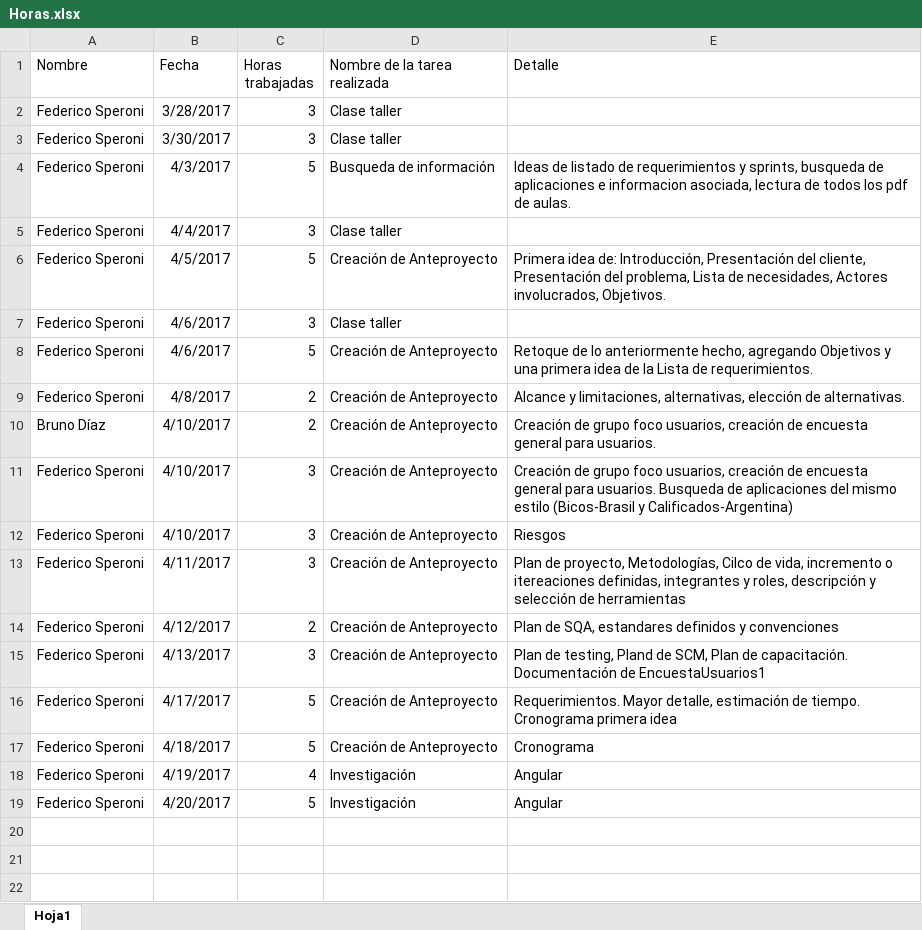
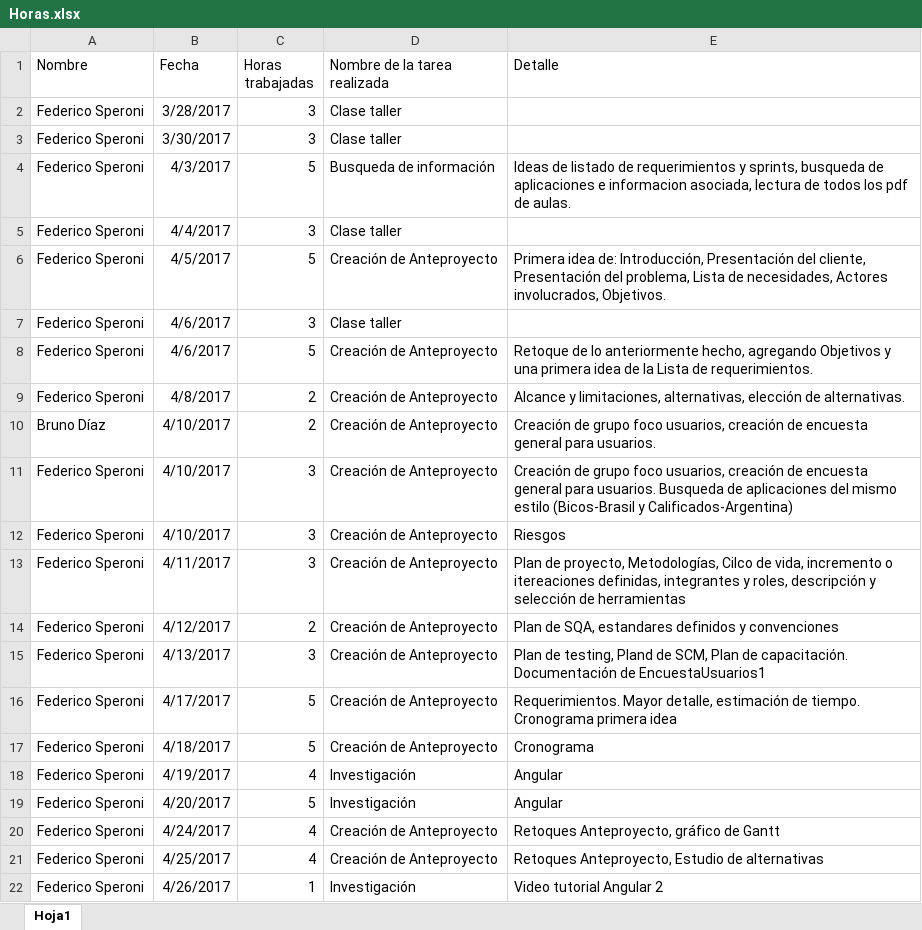
Before and after one commit to fedespe/ProyectoFinal, an Excel workbook: Documentacion/Horas.xlsx, sheet Hoja1, drawn as a sheet; values as stored, in another font and other column widths than the file's, no borders; the diff names each change by its address in the sheet, - before the commit and + after, or states it on an @@ line.

Commit message:
Estudio de alternativas. Anteproyecto

```diff
--- a/Documentacion/Horas.xlsx (sheet Hoja1)
+++ b/Documentacion/Horas.xlsx (sheet Hoja1)
+row 20: Federico Speroni | 4/24/2017 | 4 | Creación de Anteproyecto | Retoques Anteproyecto, gráfico de Gantt
+row 21: Federico Speroni | 4/25/2017 | 4 | Creación de Anteproyecto | Retoques Anteproyecto, Estudio de alternativas
+row 22: Federico Speroni | 4/26/2017 | 1 | Investigación | Video tutorial Angular 2
```
Also changed, not shown: 1 other file.
